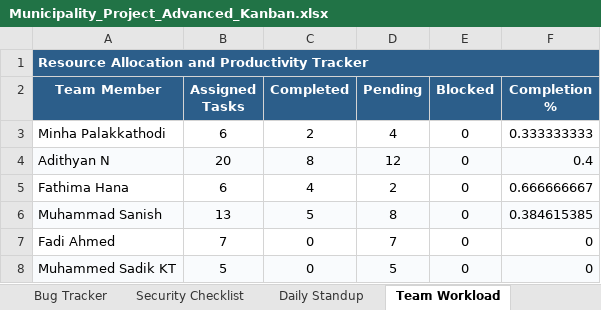
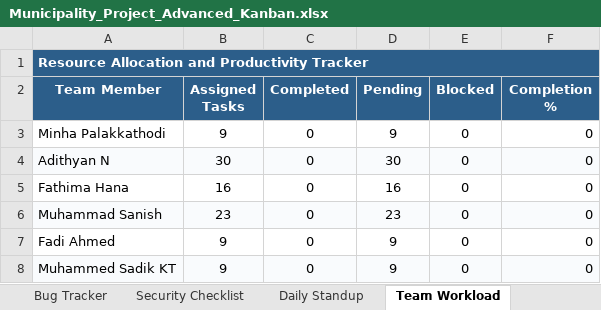
Before and after one commit to Adithyanator/municipality-management, an Excel workbook: Municipality_Project_Advanced_Kanban.xlsx, sheet Team Workload, drawn as a sheet; values as stored, in another font and other column widths than the file's, no borders; the diff names each change by its address in the sheet, - before the commit and + after, or states it on an @@ line.

Commit message:
refactor: populate project workbook with 96 tasks, 5 bugs, 10 integration points, and 7 risks

```diff
--- a/Municipality_Project_Advanced_Kanban.xlsx (sheet Team Workload)
+++ b/Municipality_Project_Advanced_Kanban.xlsx (sheet Team Workload)
-B3 (Assigned Tasks): 6
+B3 (Assigned Tasks): 9
-C3 (Completed): 2
+C3 (Completed): 0
-D3 (Pending): 4
+D3 (Pending): 9
-F3 (Completion %): 0.333333333
+F3 (Completion %): 0
-B4 (Assigned Tasks): 20
+B4 (Assigned Tasks): 30
-C4 (Completed): 8
+C4 (Completed): 0
-D4 (Pending): 12
+D4 (Pending): 30
-F4 (Completion %): 0.4
+F4 (Completion %): 0
-B5 (Assigned Tasks): 6
+B5 (Assigned Tasks): 16
-C5 (Completed): 4
+C5 (Completed): 0
-D5 (Pending): 2
+D5 (Pending): 16
-F5 (Completion %): 0.666666667
+F5 (Completion %): 0
-B6 (Assigned Tasks): 13
+B6 (Assigned Tasks): 23
-C6 (Completed): 5
+C6 (Completed): 0
-D6 (Pending): 8
+D6 (Pending): 23
-F6 (Completion %): 0.384615385
+F6 (Completion %): 0
-B7 (Assigned Tasks): 7
+B7 (Assigned Tasks): 9
-D7 (Pending): 7
+D7 (Pending): 9
-B8 (Assigned Tasks): 5
+B8 (Assigned Tasks): 9
-D8 (Pending): 5
+D8 (Pending): 9
```
Also changed, not shown: sheet Dashboard, sheet Kanban Board, sheet Day 1, sheet Day 5, sheet Day 4, sheet Frontend Tasks, 19 more sheets, formulas that keep their value.
